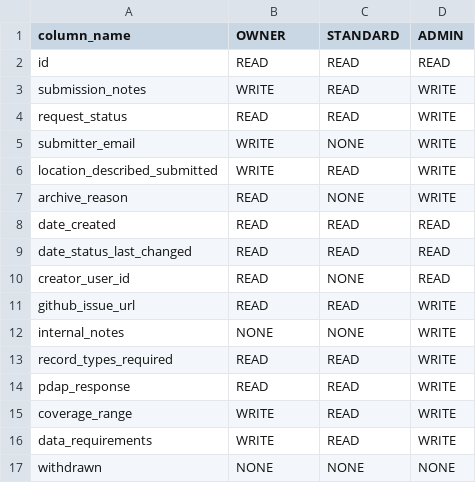
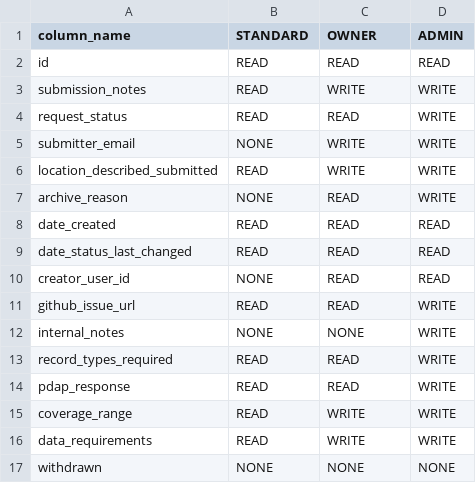
Before and after one commit to Police-Data-Accessibility-Project/prod-to-dev-migration, a CSV file: relation_access_permissions/relation_configurations/data_requests.csv, drawn as a sheet.

```diff
--- a/relation_access_permissions/relation_configurations/data_requests.csv
+++ b/relation_access_permissions/relation_configurations/data_requests.csv
@@ -1,11 +1,11 @@
-column_name,OWNER,STANDARD,ADMIN
+column_name,STANDARD,OWNER,ADMIN
 id,READ,READ,READ
-submission_notes,WRITE,READ,WRITE
+submission_notes,READ,WRITE,WRITE
 request_status,READ,READ,WRITE
-submitter_email,WRITE,NONE,WRITE
-location_described_submitted,WRITE,READ,WRITE
-archive_reason,READ,NONE,WRITE
+submitter_email,NONE,WRITE,WRITE
+location_described_submitted,READ,WRITE,WRITE
+archive_reason,NONE,READ,WRITE
 date_created,READ,READ,READ
 date_status_last_changed,READ,READ,READ
-creator_user_id,READ,NONE,READ
+creator_user_id,NONE,READ,READ
 github_issue_url,READ,READ,WRITE
@@ -14,4 +14,4 @@ record_types_required,READ,READ,WRITE
 pdap_response,READ,READ,WRITE
-coverage_range,WRITE,READ,WRITE
-data_requirements,WRITE,READ,WRITE
+coverage_range,READ,WRITE,WRITE
+data_requirements,READ,WRITE,WRITE
 withdrawn,NONE,NONE,NONE
```
Also changed, not shown: relation_access_permissions/relation_configurations/agencies_expanded.csv, 2 other files.
